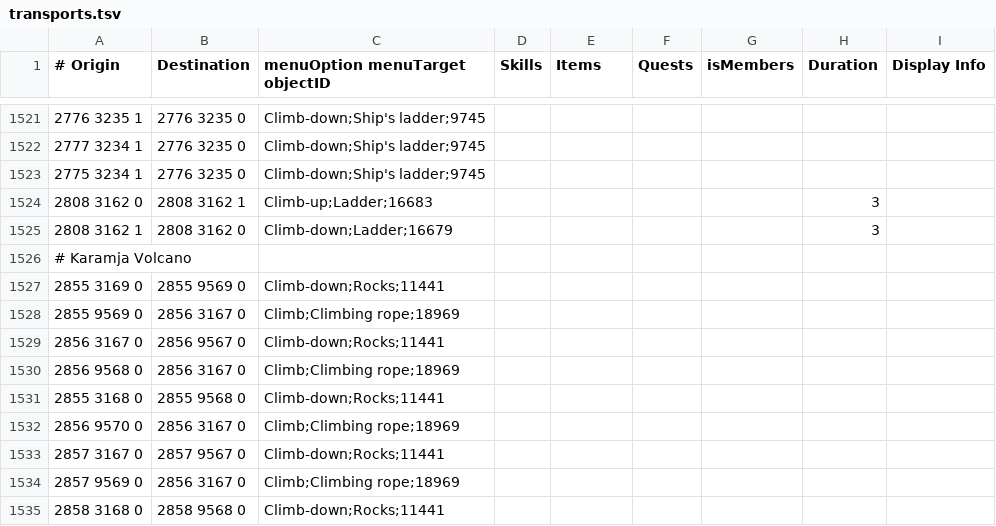
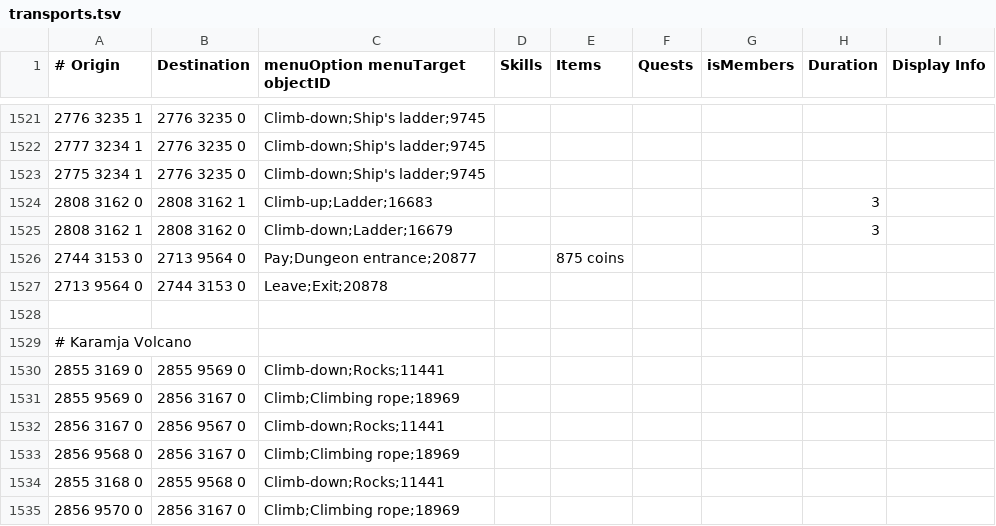
Before and after one commit to NewGenEng/Microbot, a TSV file: runelite-client/src/main/resources/net/runelite/client/plugins/microbot/shortestpath/transports.tsv, drawn as a sheet; only a part is shown, gaps mark what is left out; the shorter side is filled out with more unchanged rows.

Commit message:
fix: brimhaven dungeon entrance feat: include ignoreCollision Worldpoints to isTileReachable

```diff
--- a/runelite-client/src/main/resources/net/runelite/client/plugins/microbot/shortestpath/transports.tsv
+++ b/runelite-client/src/main/resources/net/runelite/client/plugins/microbot/shortestpath/transports.tsv
@@ -1525,2 +1525,5 @@
 2808 3162 1	2808 3162 0	Climb-down;Ladder;16679					3	
+2744 3153 0	2713 9564 0	Pay;Dungeon entrance;20877		875 coins				
+2713 9564 0	2744 3153 0	Leave;Exit;20878						
+
 # Karamja Volcano								
```
Also changed, not shown: 3 other files.
